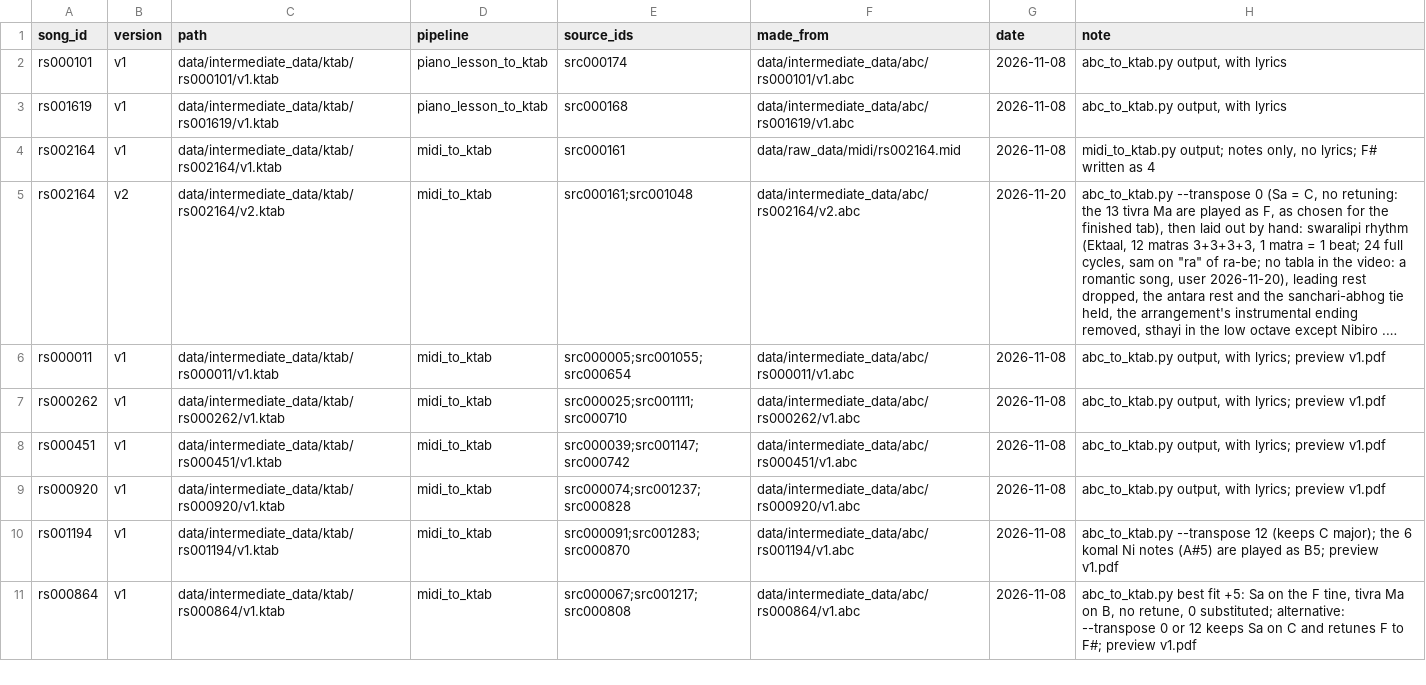
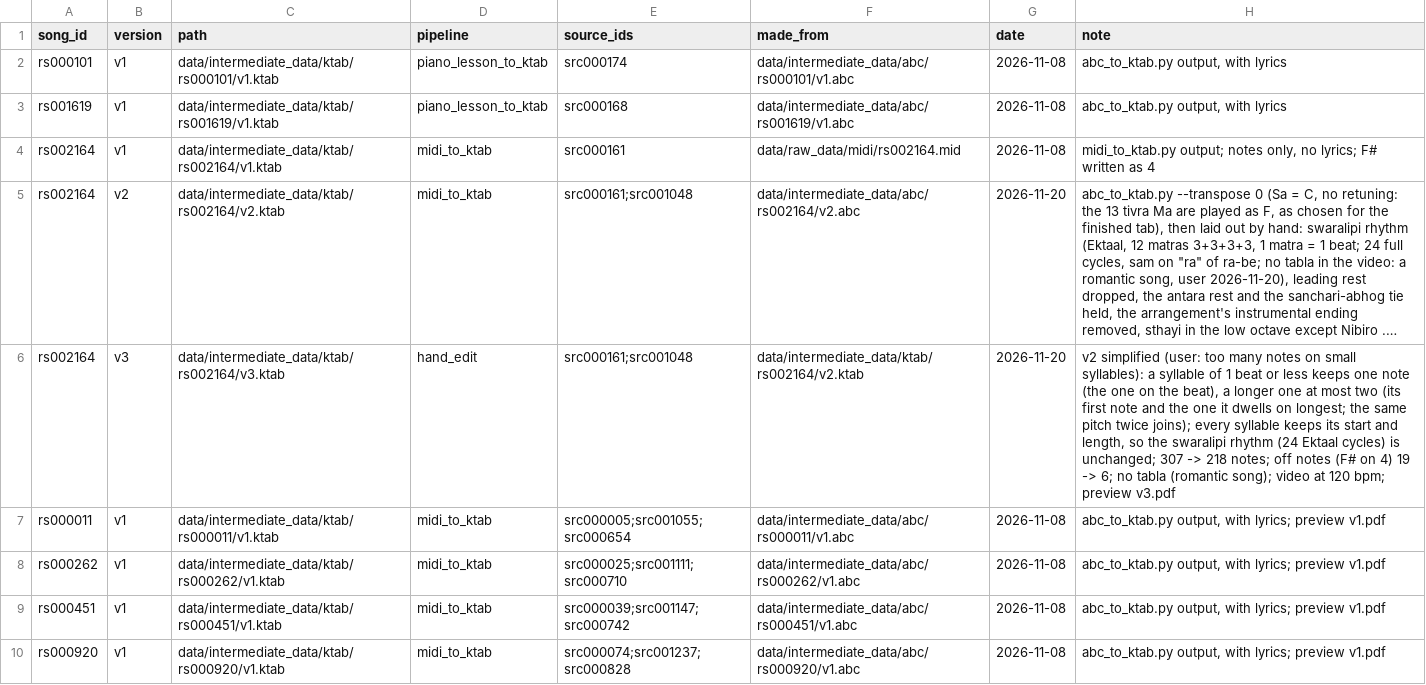
Before and after one commit to jagadish88/kalimba-kitab, a CSV file: data/intermediate_data/ktab/ktab_catalog.csv, drawn as a sheet; only a part is shown; the shorter side is filled out with more unchanged rows; long unchanged cells end in …; the diff names each change by its address in the sheet, - before the commit and + after, or states it on an @@ line.

```diff
--- a/data/intermediate_data/ktab/ktab_catalog.csv
+++ b/data/intermediate_data/ktab/ktab_catalog.csv
+row 6: rs002164 | v3 | data/intermediate_data/ktab/rs002164/v3.ktab | hand_edit | src000161;src001048 | data/intermediate_data/ktab/rs002164/v2.ktab | 2026-11-20 | v2 simplified (user: too many notes on small syllables): a syllable of 1 beat or less keeps one note (the one on the beat), a longer one at most two (its first note and the one it dwells on longest; the same pitch twice joins); every syllable keeps its start and length, so the swaralipi rhythm (24 Ektaal cycles) is unchanged; 307 -> 218 notes; off notes (F# on 4) 19 -> 6; no tabla (romantic song); video at 120 bpm; preview v3.pdf
```
Also changed, not shown: 3 other files.
